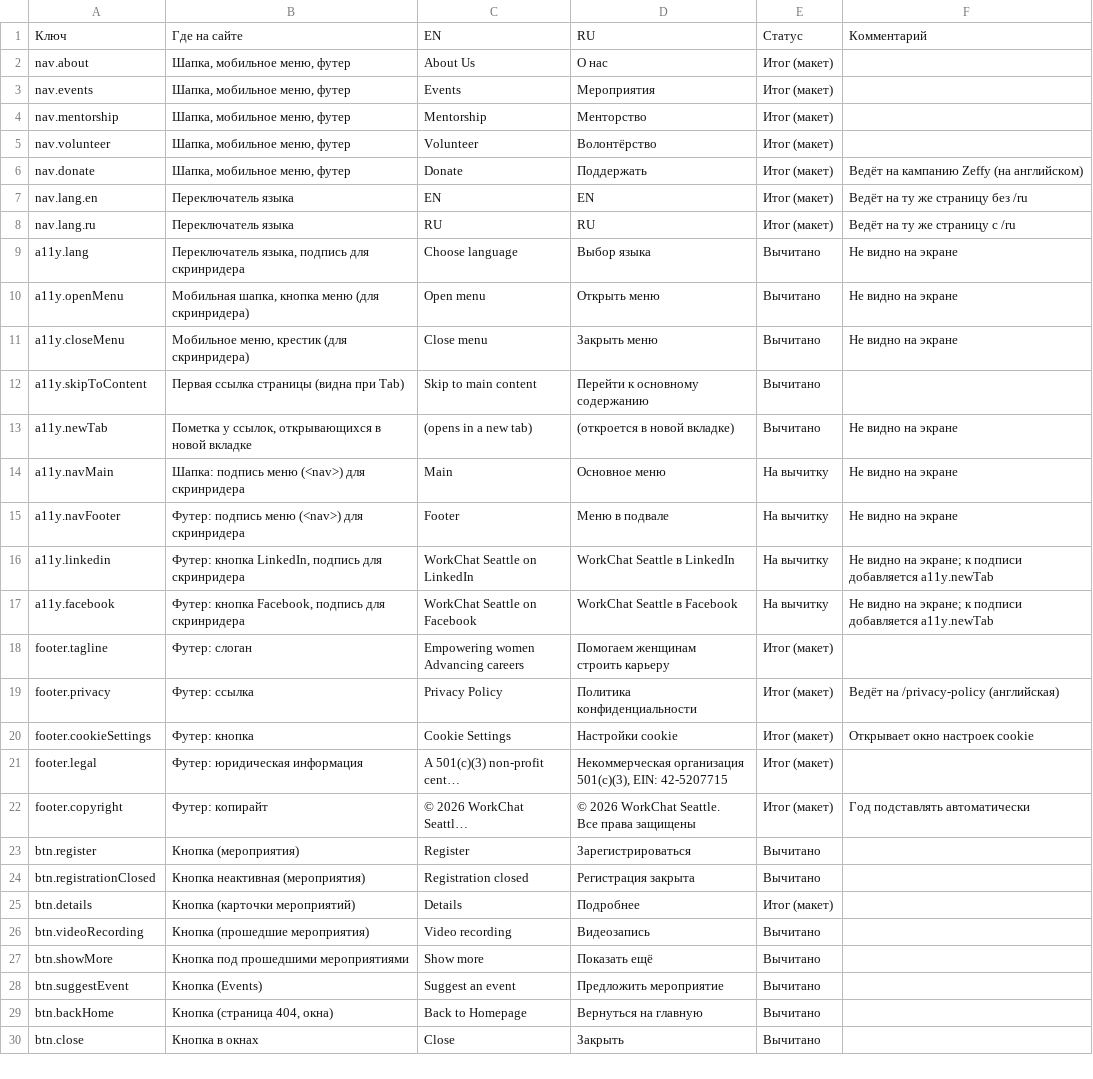
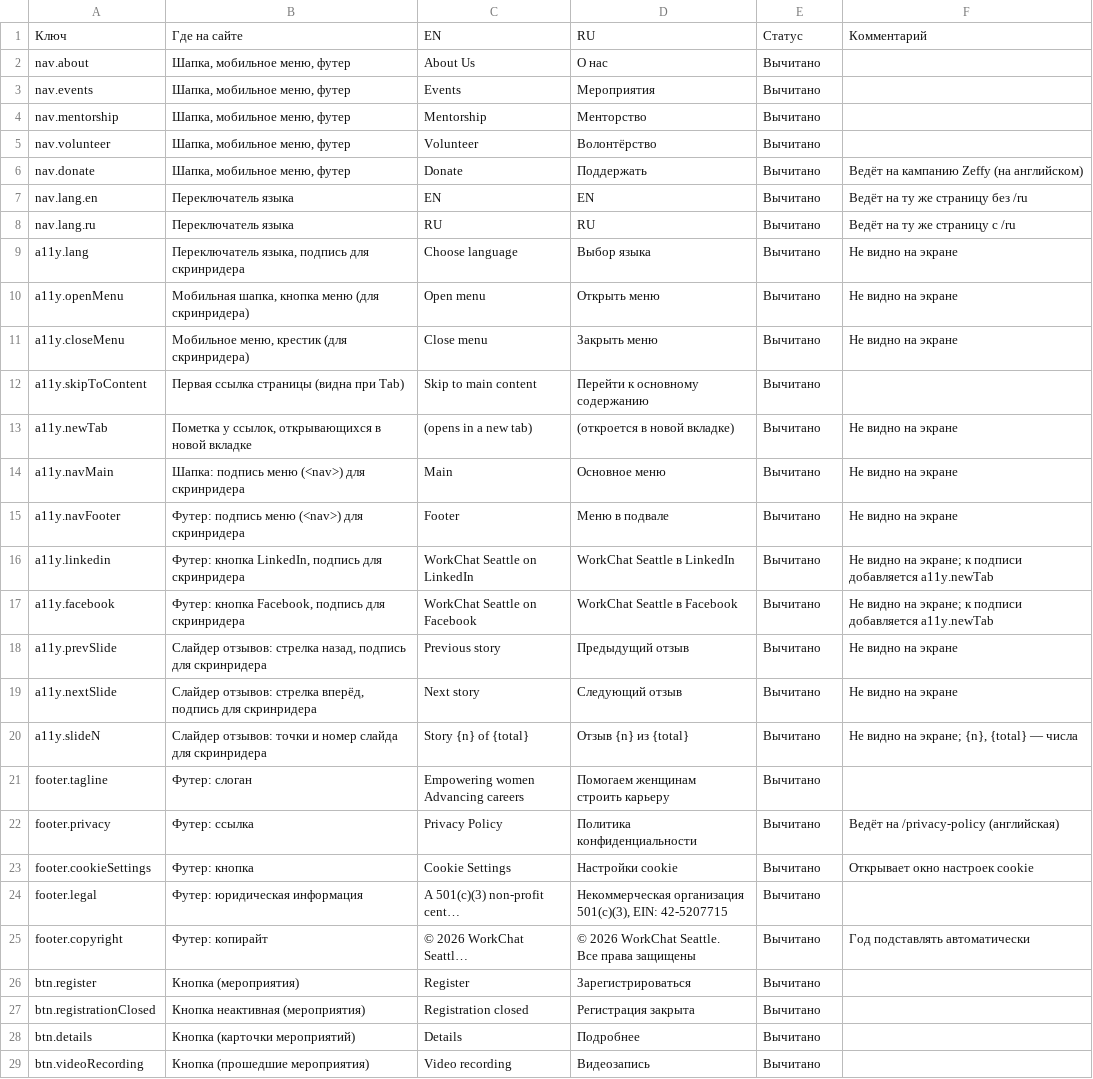
Before and after one commit to WorkChat-Seattle/workchat-seattle-website, a CSV file: content/texts/common.csv, drawn as a sheet; only a part is shown; the shorter side is filled out with more unchanged rows; long unchanged cells end in …; addresses are those after the commit; the diff covers the shown part only; the diff names each change by its address in the sheet, - before the commit and + after, or states it on an @@ line.

```diff
--- a/content/texts/common.csv
+++ b/content/texts/common.csv
-E2:E8: Итог (макет)
+E2:E8: Вычитано
-E14:E17: На вычитку
+E14:E17: Вычитано
+row 18: a11y.prevSlide | Слайдер отзывов: стрелка назад, подпись для скринридера | Previous story | Предыдущий отзыв | Вычитано | Не видно на экране
+row 19: a11y.nextSlide | Слайдер отзывов: стрелка вперёд, подпись для скринридера | Next story | Следующий отзыв | Вычитано | Не видно на экране
+row 20: a11y.slideN | Слайдер отзывов: точки и номер слайда для скринридера | Story {n} of {total} | Отзыв {n} из {total} | Вычитано | Не видно на экране; {n}, {total} — числа
-E21:E25: Итог (макет)
+E21:E25: Вычитано
-E28: Итог (макет)
+E28: Вычитано
```
Also changed, not shown: 1 edited cell elsewhere in this file, content/texts/home.csv, 12 other files.
